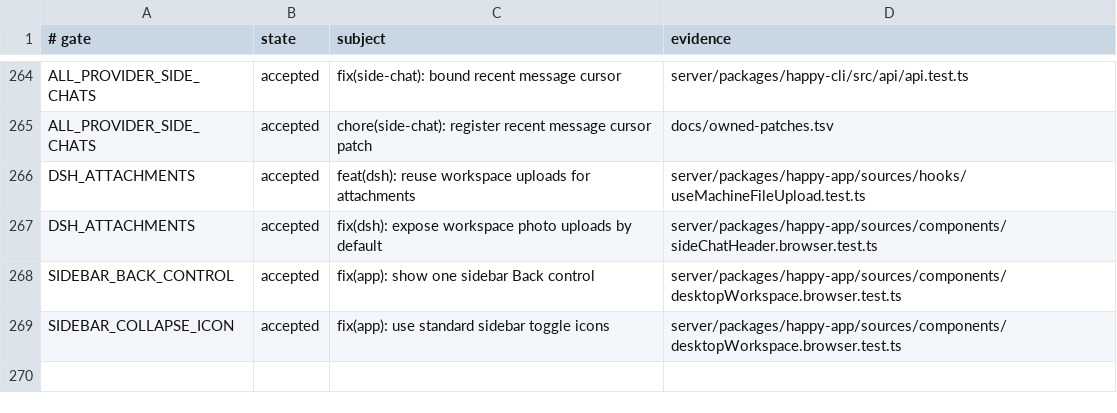
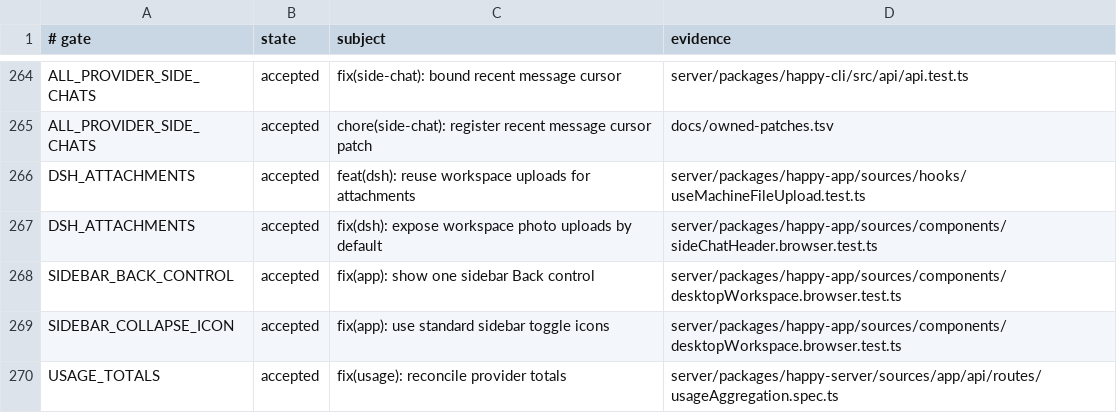
Before and after one commit to NickGuAI/HappyHerd, a TSV file: docs/owned-patches.tsv, drawn as a sheet; only a part is shown, gaps mark what is left out; the diff names each change by its address in the sheet, - before the commit and + after, or states it on an @@ line.

Commit message:
fix(usage): reconcile provider totals

```diff
--- a/docs/owned-patches.tsv
+++ b/docs/owned-patches.tsv
+row 270: USAGE_TOTALS | accepted | fix(usage): reconcile provider totals | server/packages/happy-server/sources/app/api/routes/usageAggregation.spec.ts
```
Also changed, not shown: 41 other files.
